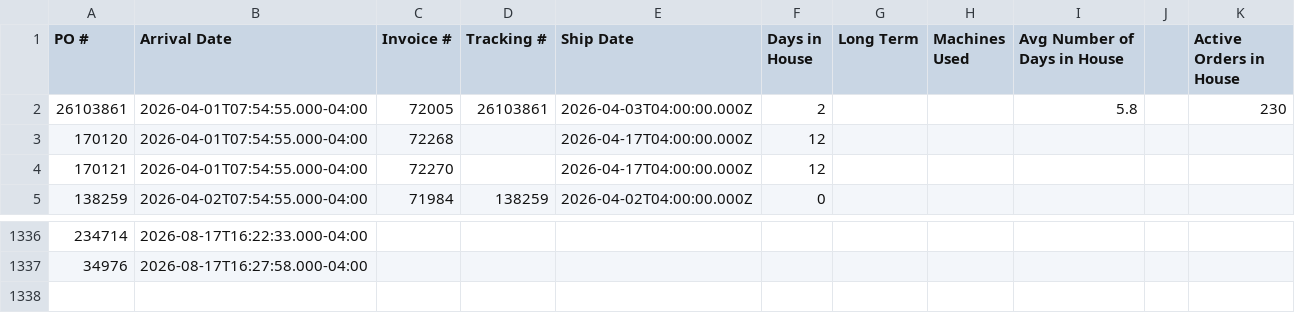
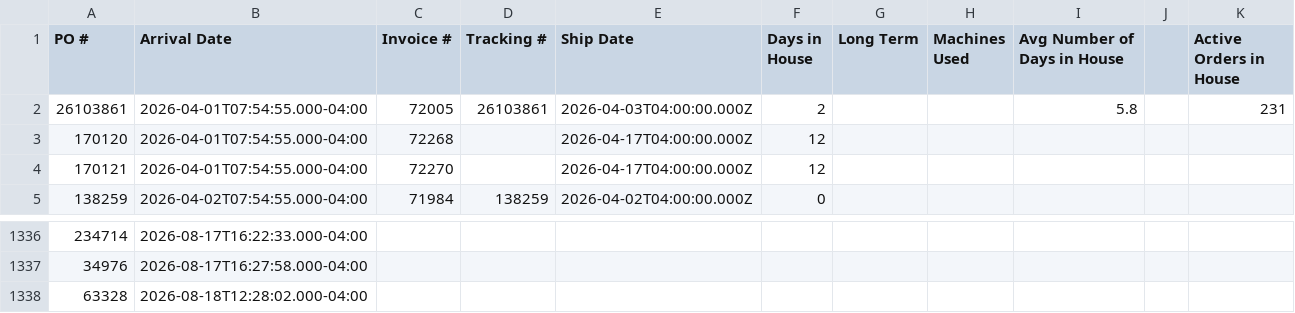
Before and after one commit to cgprecise/pic-dashboard, a CSV file: data.csv, drawn as a sheet; only a part is shown, gaps mark what is left out; the diff names each change by its address in the sheet, - before the commit and + after, or states it on an @@ line.

```diff
--- a/data.csv
+++ b/data.csv
-K2 (Active Orders in House): 230
+K2 (Active Orders in House): 231
+row 1338: 63328 | 2026-08-18T12:28:02.000-04:00
```
